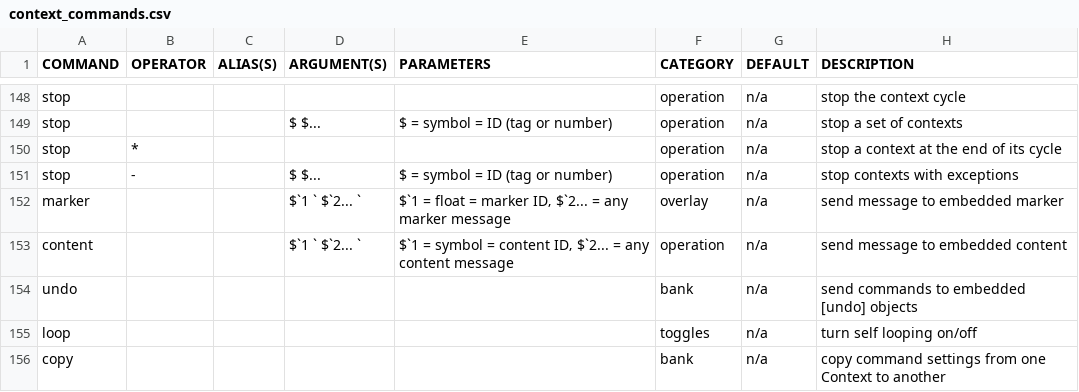
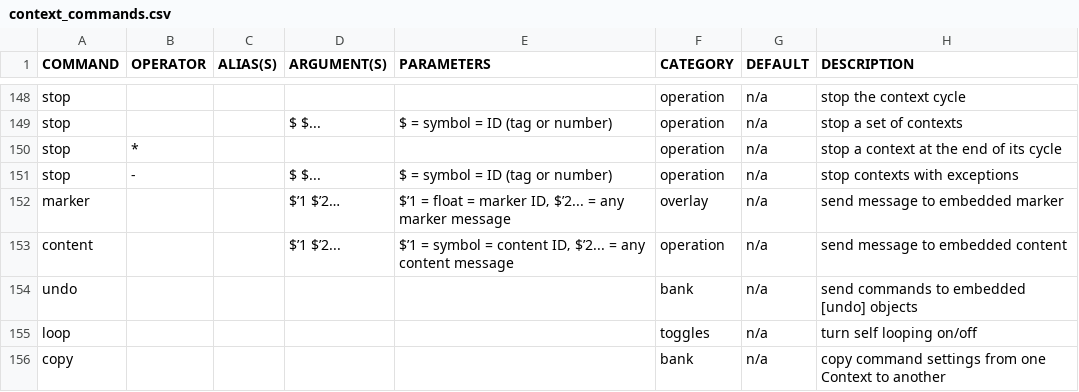
Before and after one commit to LGoodacre/context-sequencer, a CSV file: helpfiles/docfiles/context_commands.csv, drawn as a sheet; only a part is shown, gaps mark what is left out; the diff names each change by its address in the sheet, - before the commit and + after, or states it on an @@ line.

```diff
--- a/helpfiles/docfiles/context_commands.csv
+++ b/helpfiles/docfiles/context_commands.csv
-D152 (ARGUMENT(S)): $`1 ` $`2... `
+D152 (ARGUMENT(S)): $’1 $’2…
-E152 (PARAMETERS): $`1 = float = marker ID‚ $`2... = any…
+E152 (PARAMETERS): $’1 = float = marker ID‚ $’2... = any…
-D153 (ARGUMENT(S)): $`1 ` $`2... `
+D153 (ARGUMENT(S)): $’1 $’2...
-E153 (PARAMETERS): $`1 = symbol = content ID‚ $`2... = any…
+E153 (PARAMETERS): $’1 = symbol = content ID‚ $’2... = any…
```
Also changed, not shown: 1 other file.
